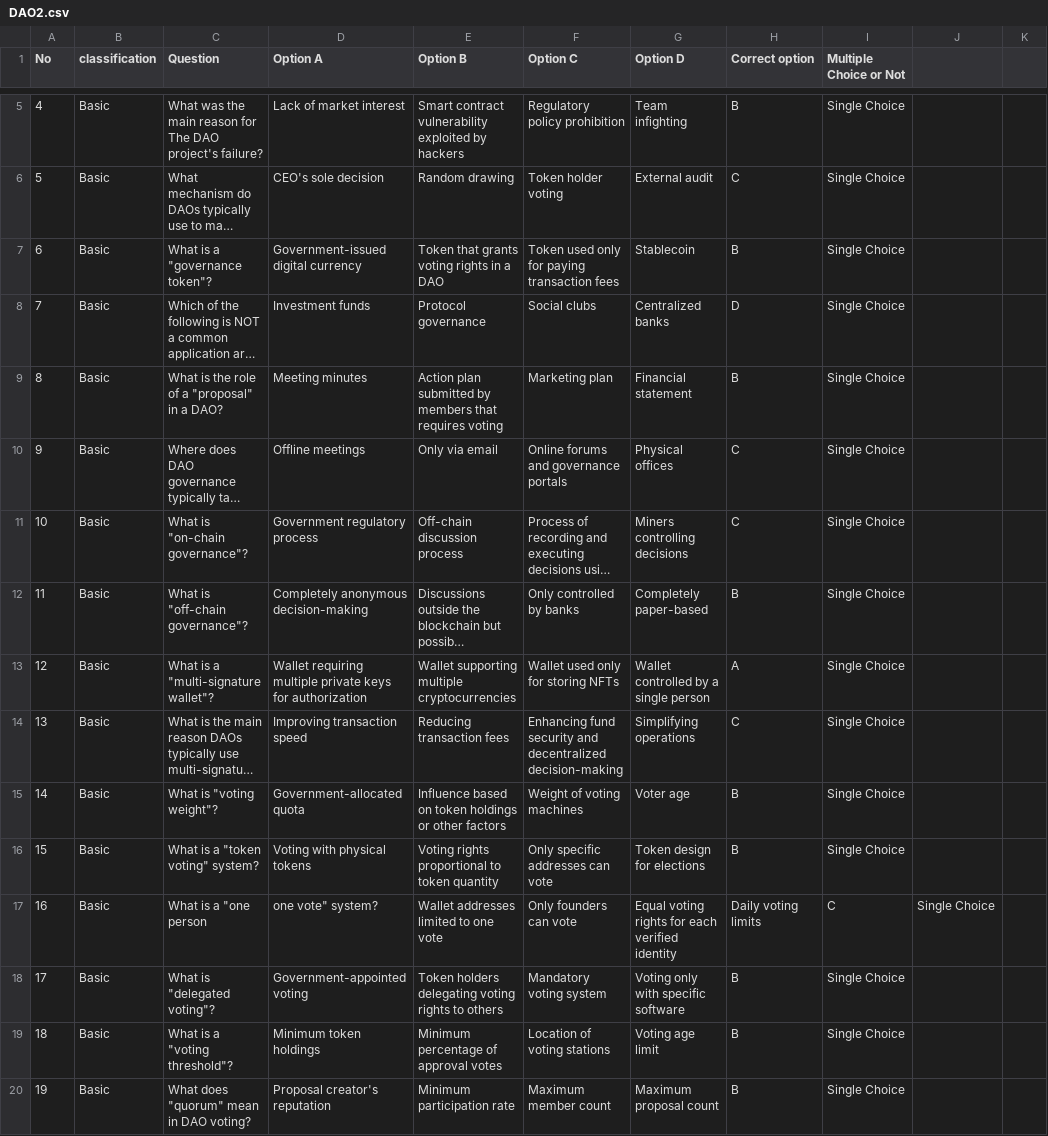
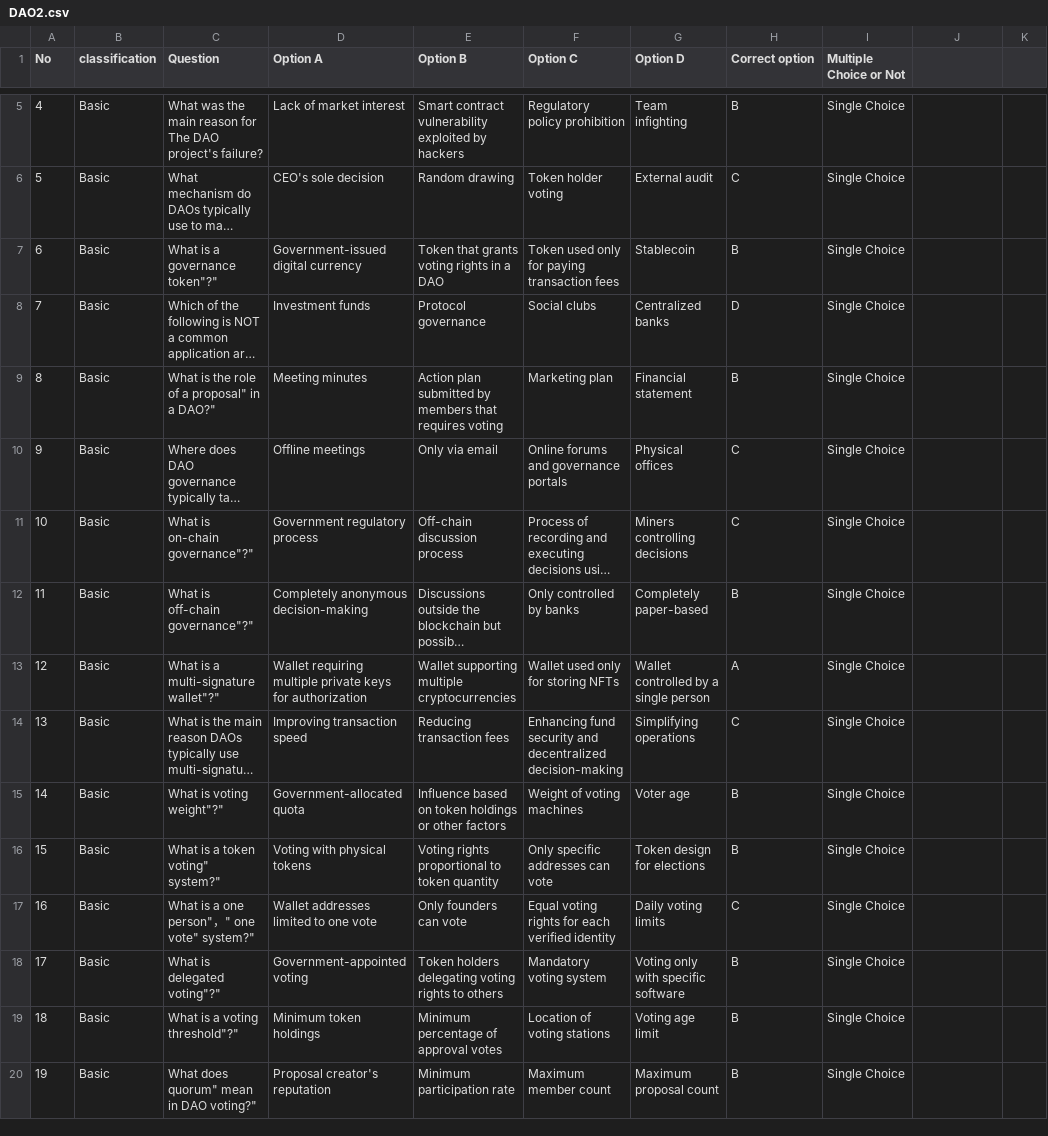
Before and after one commit to DMindAI/DMind-Benchmark, a CSV file: test_data/objective/DAO2.csv, drawn as a sheet; only a part is shown, gaps mark what is left out; long unchanged cells end in …; the diff covers the shown part only; the diff names each change by its address in the sheet, - before the commit and + after, or states it on an @@ line.

Commit message:
update

```diff
--- a/test_data/objective/DAO2.csv
+++ b/test_data/objective/DAO2.csv
-C7 (Question): What is a "governance token"?
+C7 (Question): What is a governance token"?"
-C9 (Question): What is the role of a "proposal" in a DAO?
+C9 (Question): What is the role of a proposal" in a DAO?"
-C11 (Question): What is "on-chain governance"?
+C11 (Question): What is on-chain governance"?"
-C12 (Question): What is "off-chain governance"?
+C12 (Question): What is off-chain governance"?"
-C13 (Question): What is a "multi-signature wallet"?
+C13 (Question): What is a multi-signature wallet"?"
-C15 (Question): What is "voting weight"?
+C15 (Question): What is voting weight"?"
-C16 (Question): What is a "token voting" system?
+C16 (Question): What is a token voting" system?"
-C17 (Question): What is a "one person
+C17 (Question): What is a one person"，" one vote" system?"
-D17 (Option A): one vote" system?
+D17 (Option A): Wallet addresses limited to one vote
-E17 (Option B): Wallet addresses limited to one vote
+E17 (Option B): Only founders can vote
-F17 (Option C): Only founders can vote
+F17 (Option C): Equal voting rights for each verified identity
-G17 (Option D): Equal voting rights for each verified identity
+G17 (Option D): Daily voting limits
-H17 (Correct option): Daily voting limits
+H17 (Correct option): C
-I17 (Multiple Choice or Not): C
+I17 (Multiple Choice or Not): Single Choice
-J17: Single Choice
+J17: (empty)
-C18 (Question): What is "delegated voting"?
+C18 (Question): What is delegated voting"?"
-C19 (Question): What is a "voting threshold"?
+C19 (Question): What is a voting threshold"?"
-C20 (Question): What does "quorum" mean in DAO voting?
+C20 (Question): What does quorum" mean in DAO voting?"
```
Also changed, not shown: 68 edited cells elsewhere in this file.
